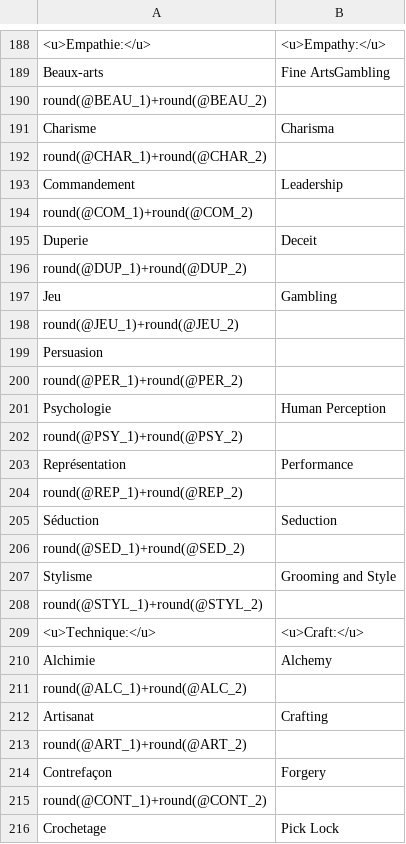
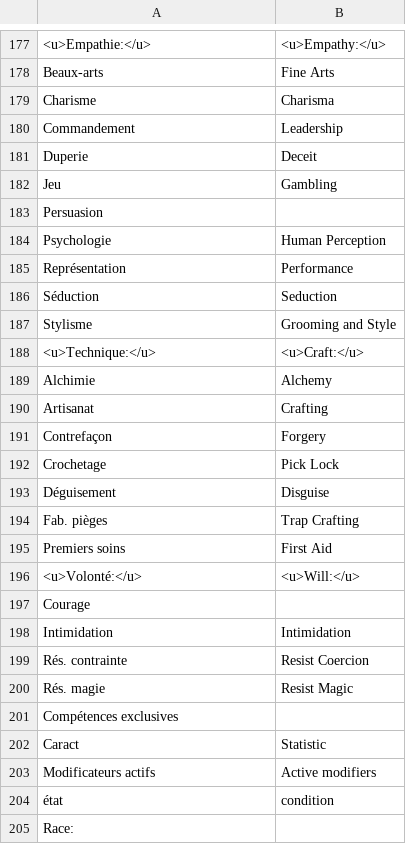
Before and after one commit to MacNaab/lets-role-system-witcher, a CSV file: translation/system-en.csv, drawn as a sheet; only a part is shown, gaps mark what is left out; the shorter side is filled out with more unchanged rows; removed rows and columns are numbered as before the commit, all else as after; the diff covers the shown part only; the diff names each change by its address in the sheet, - before the commit and + after, or states it on an @@ line.

```diff
--- a/translation/system-en.csv
+++ b/translation/system-en.csv
-B178: Fine ArtsGambling
+B178: Fine Arts
-row 190: round(@BEAU_1)+round(@BEAU_2)
-row 192: round(@CHAR_1)+round(@CHAR_2)
-row 194: round(@COM_1)+round(@COM_2)
-row 196: round(@DUP_1)+round(@DUP_2)
-row 198: round(@JEU_1)+round(@JEU_2)
-row 200: round(@PER_1)+round(@PER_2)
-row 202: round(@PSY_1)+round(@PSY_2)
-row 204: round(@REP_1)+round(@REP_2)
-row 206: round(@SED_1)+round(@SED_2)
-row 208: round(@STYL_1)+round(@STYL_2)
-row 211: round(@ALC_1)+round(@ALC_2)
-row 213: round(@ART_1)+round(@ART_2)
-row 215: round(@CONT_1)+round(@CONT_2)
```
Also changed, not shown: 22 added rows, 63 removed rows and 3 edited cells elsewhere in this file, translation/template.csv, 2 other files.
